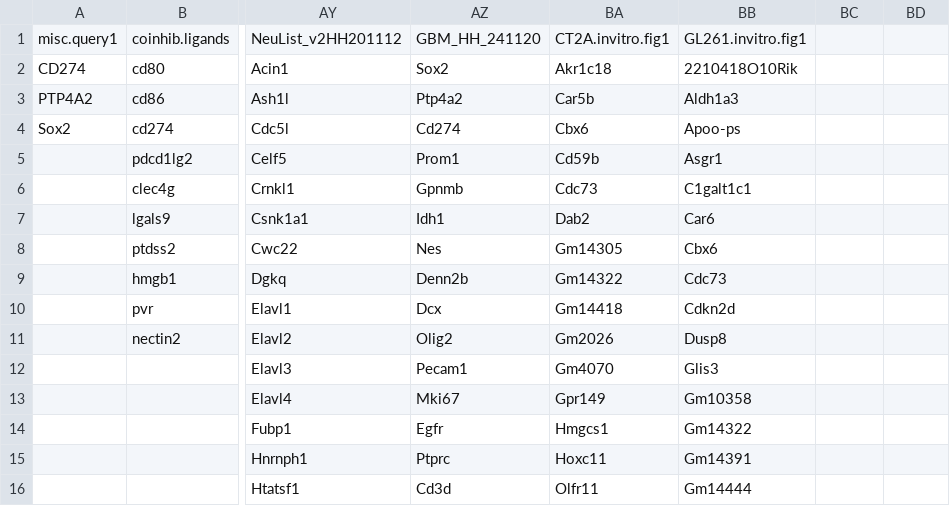
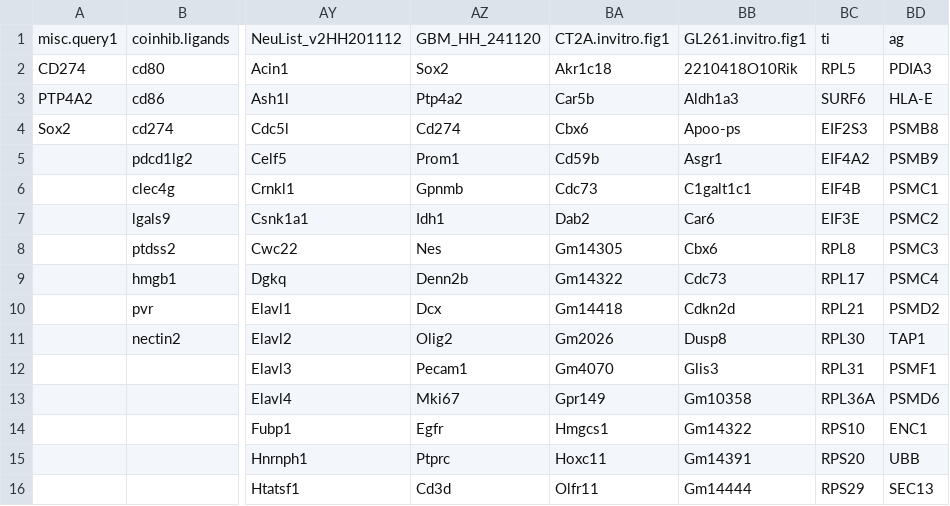
Before and after one commit to NMikolajewicz/scPipeline, a CSV file: M09_type1_queries.csv, drawn as a sheet; only a part is shown, gaps mark what is left out; the diff covers the shown part only; the diff names each change by its address in the sheet, - before the commit and + after, or states it on an @@ line.

Commit message:
uhn GBM set

```diff
--- a/M09_type1_queries.csv
+++ b/M09_type1_queries.csv
-BC1: (empty)
+BC1: ti
-BD1: (empty)
+BD1: ag
-BC2: (empty)
+BC2: RPL5
-BD2: (empty)
+BD2: PDIA3
-BC3: (empty)
+BC3: SURF6
-BD3: (empty)
+BD3: HLA-E
-BC4: (empty)
+BC4: EIF2S3
-BD4: (empty)
+BD4: PSMB8
-BC5: (empty)
+BC5: EIF4A2
-BD5: (empty)
+BD5: PSMB9
-BC6: (empty)
+BC6: EIF4B
-BD6: (empty)
+BD6: PSMC1
-BC7: (empty)
+BC7: EIF3E
-BD7: (empty)
+BD7: PSMC2
-BC8: (empty)
+BC8: RPL8
-BD8: (empty)
+BD8: PSMC3
-BC9: (empty)
+BC9: RPL17
-BD9: (empty)
+BD9: PSMC4
-BC10: (empty)
+BC10: RPL21
-BD10: (empty)
+BD10: PSMD2
-BC11: (empty)
+BC11: RPL30
-BD11: (empty)
+BD11: TAP1
-BC12: (empty)
+BC12: RPL31
-BD12: (empty)
+BD12: PSMF1
-BC13: (empty)
+BC13: RPL36A
-BD13: (empty)
+BD13: PSMD6
-BC14: (empty)
+BC14: RPS10
-BD14: (empty)
+BD14: ENC1
-BC15: (empty)
+BC15: RPS20
-BD15: (empty)
+BD15: UBB
-BC16: (empty)
+BC16: RPS29
-BD16: (empty)
+BD16: SEC13
```
Also changed, not shown: 5 edited cells elsewhere in this file.
